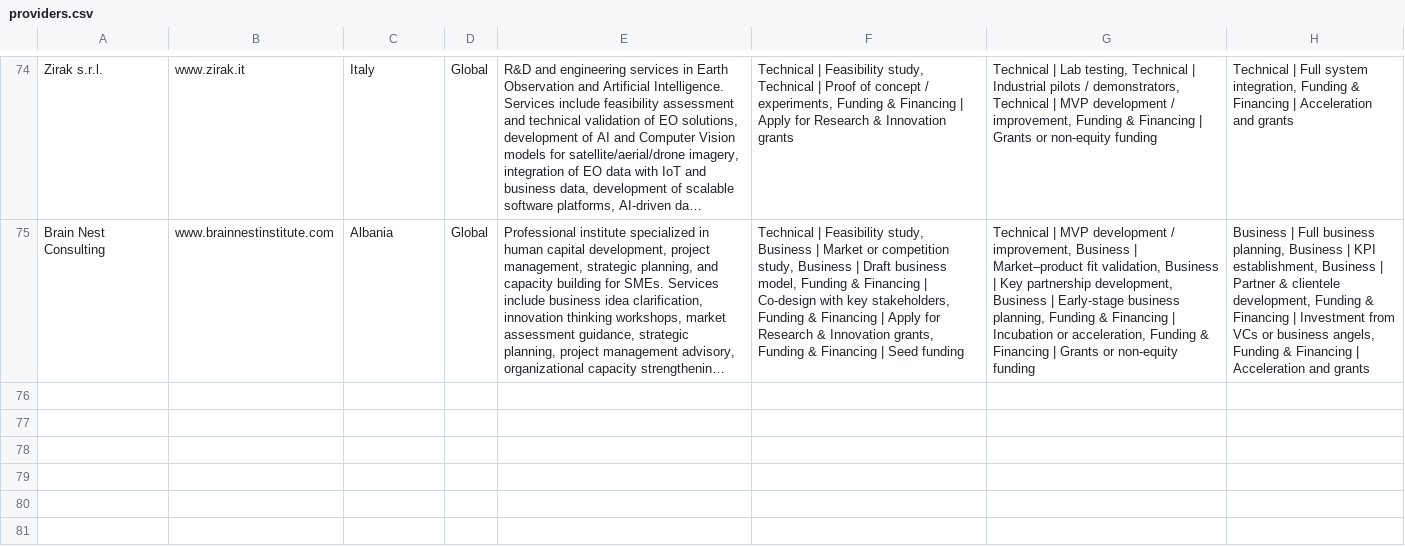
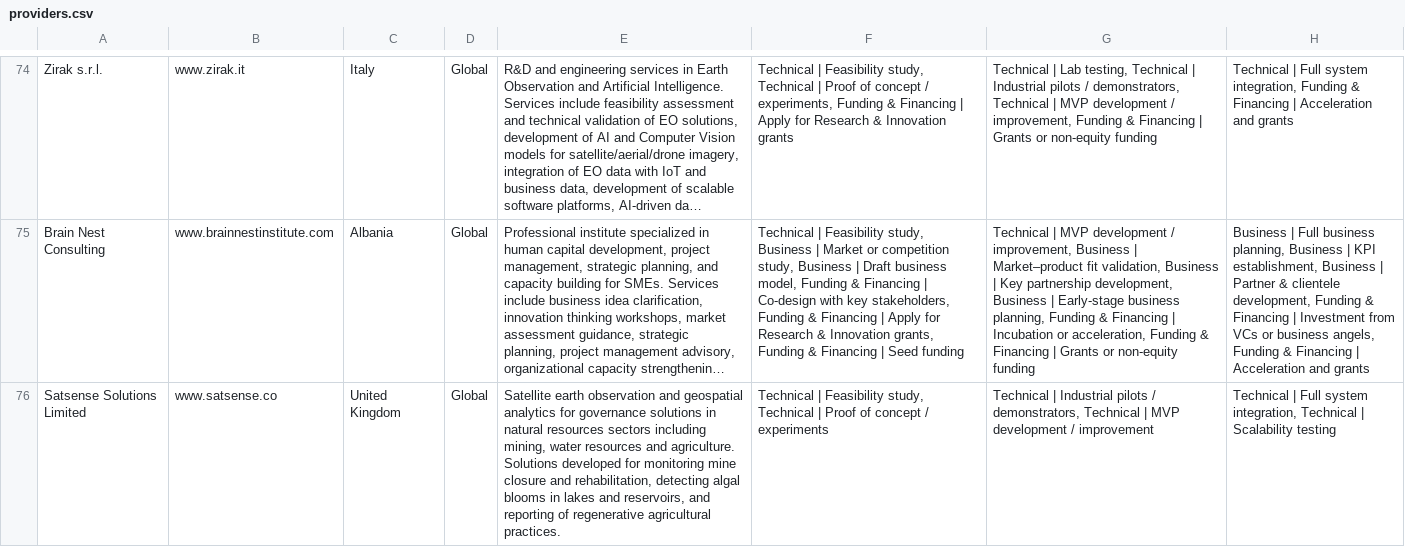
Before and after one commit to boldtonic/fierce-sparkle-find, a CSV file: public/data/providers.csv, drawn as a sheet; only a part is shown, gaps mark what is left out; long unchanged cells end in …; the diff names each change by its address in the sheet, - before the commit and + after, or states it on an @@ line.

```diff
--- a/public/data/providers.csv
+++ b/public/data/providers.csv
+row 76: Satsense Solutions Limited | www.satsense.co | United Kingdom | Global | Satellite earth observation and geospatial analytics for governance solutions in natural resources sectors including mining, water resources and agriculture. Solutions developed for monitoring mine closure and rehabilitation, detecting algal blooms in lakes and reservoirs, and reporting of regenerative agricultural practices. | Technical | Feasibility study, Technical | Proof of concept / experiments | Technical | Industrial pilots / demonstrators, Technical | MVP development / improvement | Technical | Full system integration, Technical | Scalability testing
```
